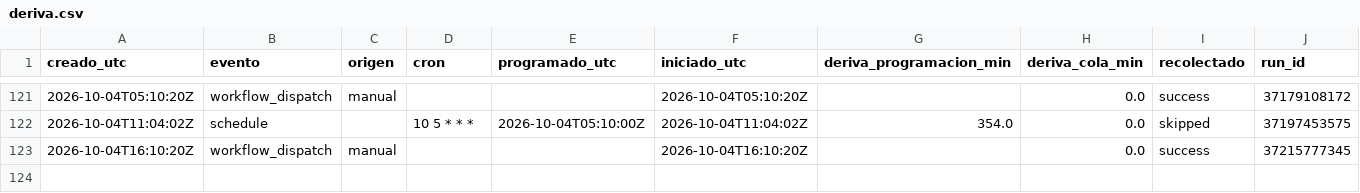
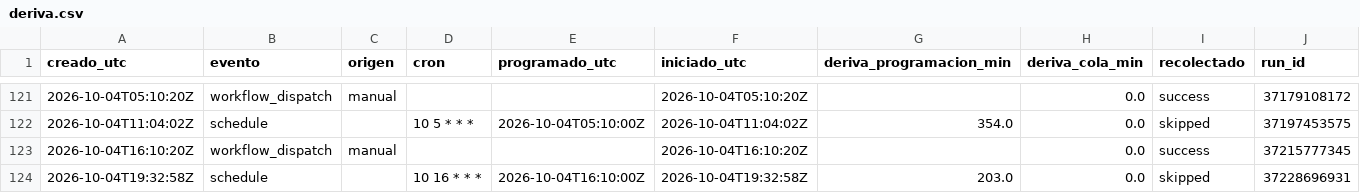
Before and after one commit to malevolisco/adrigasolineras, a CSV file: logs/deriva.csv, drawn as a sheet; only a part is shown, gaps mark what is left out; the diff names each change by its address in the sheet, - before the commit and + after, or states it on an @@ line.

```diff
--- a/logs/deriva.csv
+++ b/logs/deriva.csv
+row 124: 2026-10-04T19:32:58Z | schedule |  | 10 16 * * * | 2026-10-04T16:10:00Z | 2026-10-04T19:32:58Z | 203.0 | 0.0 | skipped | 37228696931
```
